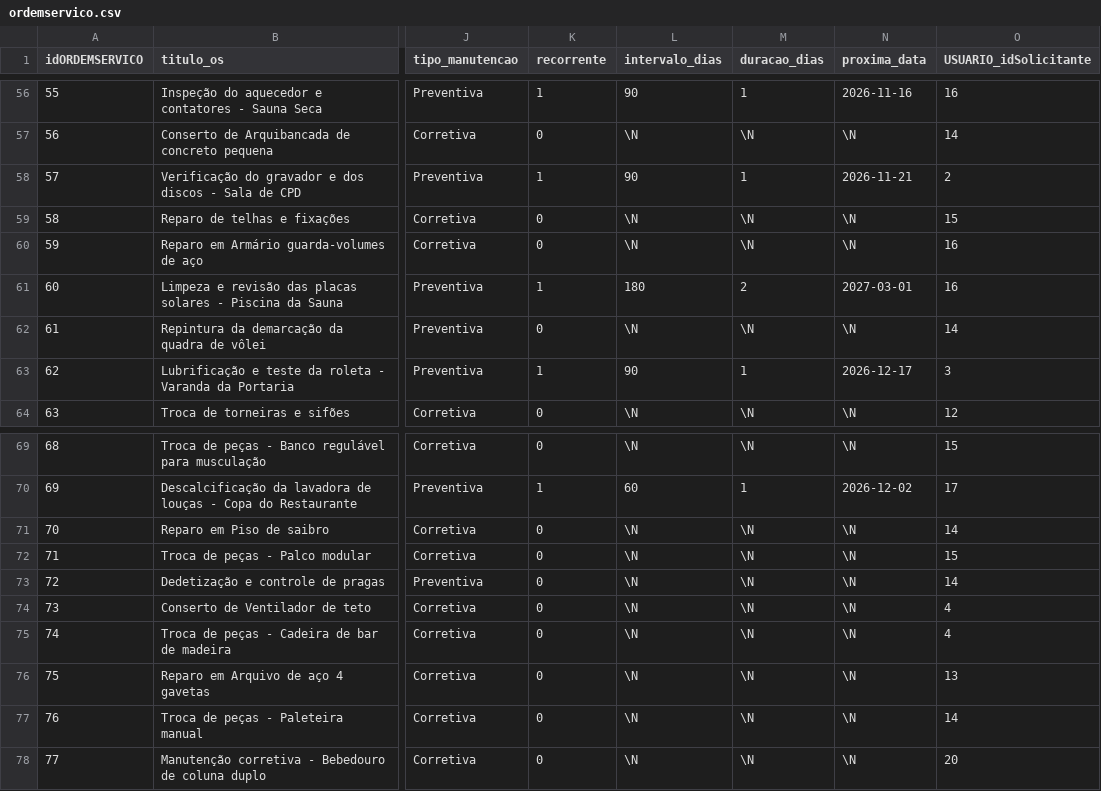
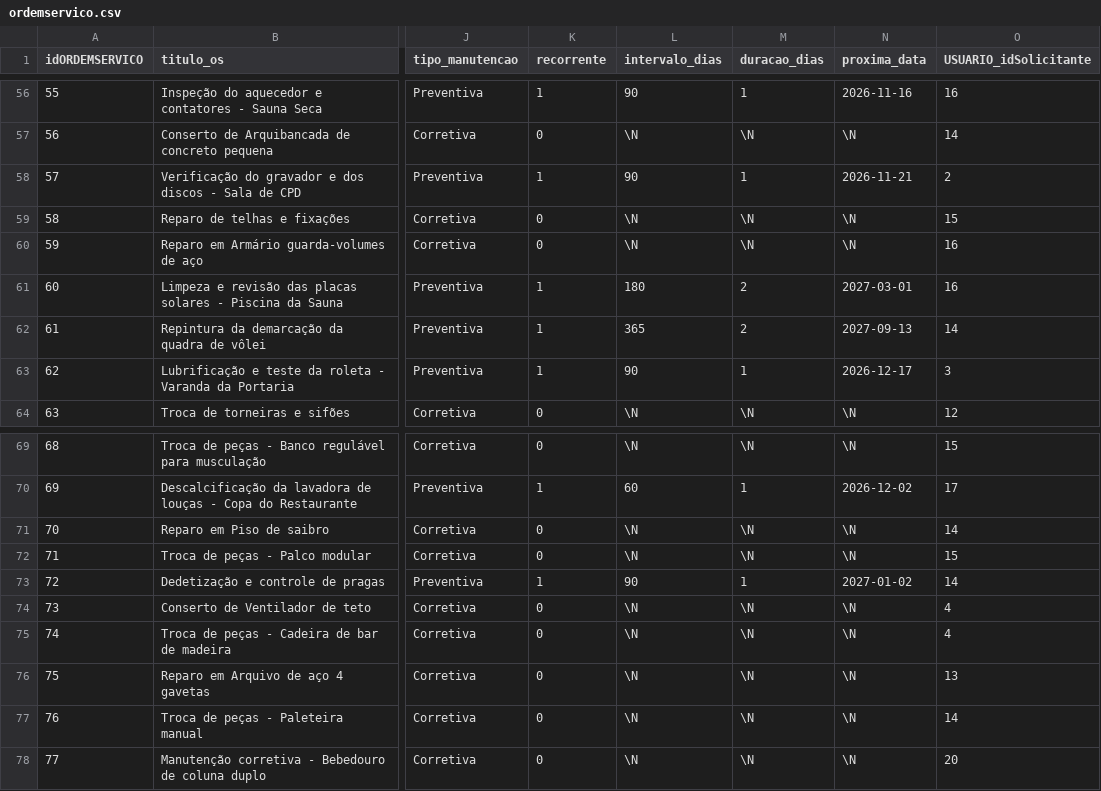
Before and after one commit to Ymyh299/ResolveAiPROJECT, a CSV file: dados_csv/ordemservico.csv, drawn as a sheet; only a part is shown, gaps mark what is left out; the diff covers the shown part only; the diff names each change by its address in the sheet, - before the commit and + after, or states it on an @@ line.

```diff
--- a/dados_csv/ordemservico.csv
+++ b/dados_csv/ordemservico.csv
-K62 (recorrente): 0
+K62 (recorrente): 1
-L62 (intervalo_dias): \N
+L62 (intervalo_dias): 365
-M62 (duracao_dias): \N
+M62 (duracao_dias): 2
-N62 (proxima_data): \N
+N62 (proxima_data): 2027-09-13
-K73 (recorrente): 0
+K73 (recorrente): 1
-L73 (intervalo_dias): \N
+L73 (intervalo_dias): 90
-M73 (duracao_dias): \N
+M73 (duracao_dias): 1
-N73 (proxima_data): \N
+N73 (proxima_data): 2027-01-02
```
Also changed, not shown: 36 edited cells elsewhere in this file, 1 other file.
